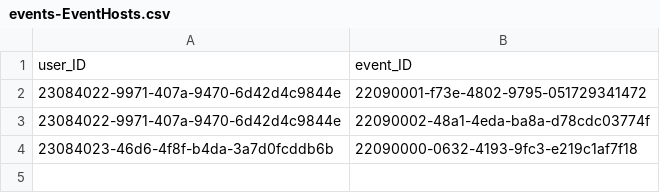
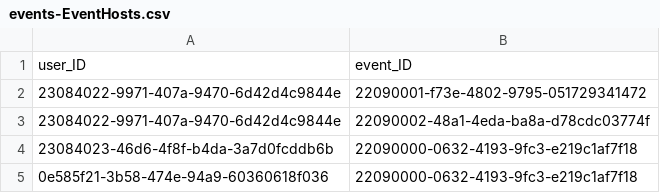
Before and after one commit to Proallone/voca, a CSV file: db/data/events-EventHosts.csv, drawn as a sheet.

```diff
--- a/db/data/events-EventHosts.csv
+++ b/db/data/events-EventHosts.csv
@@ -4 +4,2 @@ user_ID,event_ID
 23084023-46d6-4f8f-b4da-3a7d0fcddb6b,22090000-0632-4193-9fc3-e219c1af7f18
+0e585f21-3b58-474e-94a9-60360618f036,22090000-0632-4193-9fc3-e219c1af7f18
```
Also changed, not shown: db/data/events-EventLabels.csv, db/data/events-EventLikes.csv, 7 other files.
